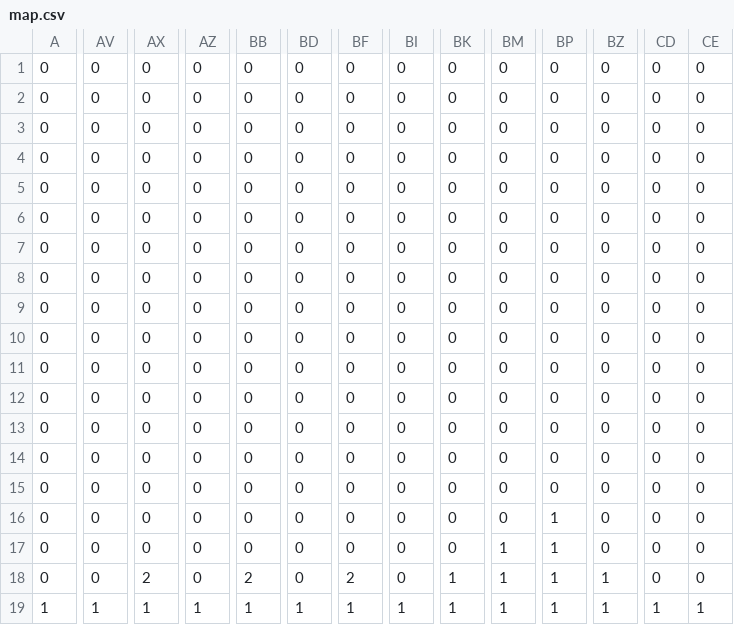
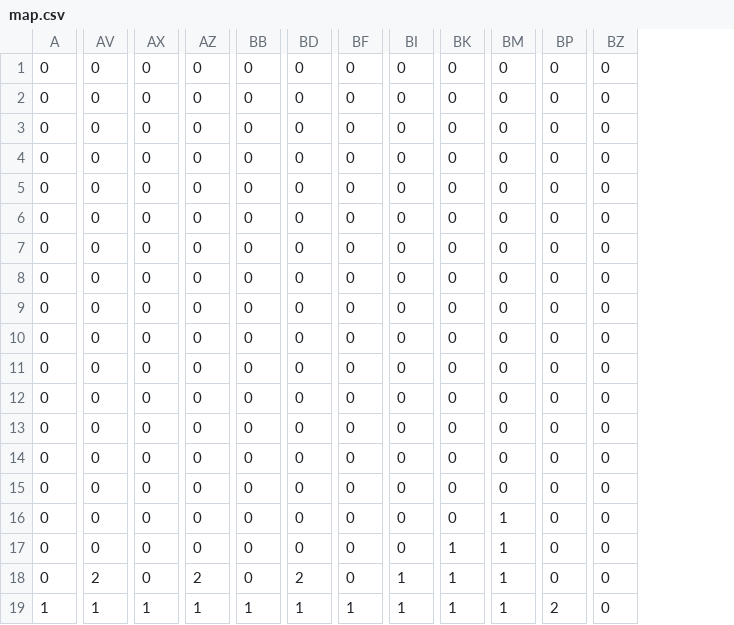
Before and after one commit to kinkonteamB/kinconteamB2, a CSV file: チーム製作/チーム製作/map.csv, drawn as a sheet; only a part is shown, gaps mark what is left out; the diff covers the shown part only; the diff names each change by its address in the sheet, - before the commit and + after, or states it on an @@ line.

```diff
--- a/チーム製作/チーム製作/map.csv
+++ b/チーム製作/チーム製作/map.csv
-column CD, rows 1-19: 0 | 0 | 0 | 0 | 0 | 0 | 0 | 0 | 0 | 0 | 0 | 0 | 0 | 0 | 0 | 0 | 0 | 0 | 1
-column CE, rows 1-19: 0 | 0 | 0 | 0 | 0 | 0 | 0 | 0 | 0 | 0 | 0 | 0 | 0 | 0 | 0 | 0 | 0 | 0 | 1
-BM16: 0
+BM16: 1
-BP16:BP18: 1
+BP16:BP18: 0
-BK17: 0
+BK17: 1
-AV18: 0
+AV18: 2
-AX18: 2
+AX18: 0
-AZ18: 0
+AZ18: 2
-BB18: 2
+BB18: 0
-BD18: 0
+BD18: 2
-BF18: 2
+BF18: 0
-BI18: 0
+BI18: 1
-BZ18:BZ19: 1
+BZ18:BZ19: 0
-BP19: 1
+BP19: 2
```
Also changed, not shown: 7 edited cells elsewhere in this file, 7 other files.
